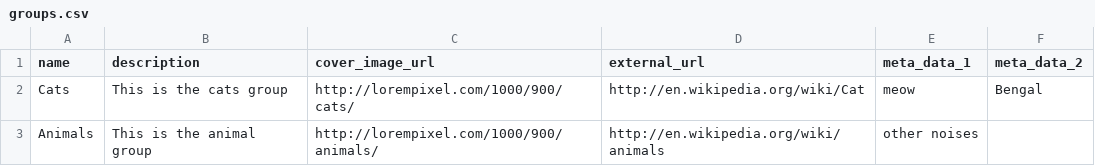
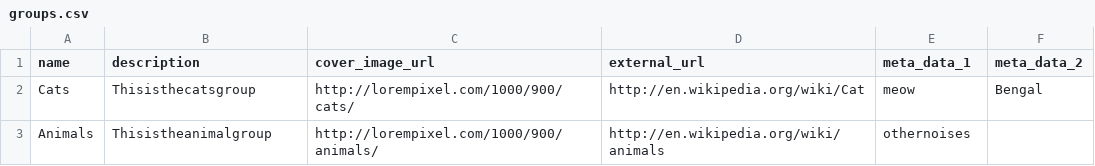
Before and after one commit to zooniverse/scribeAPI, a CSV file: project/example_project/subjects/groups.csv, drawn as a sheet; the diff names each change by its address in the sheet, - before the commit and + after, or states it on an @@ line.

```diff
--- a/project/example_project/subjects/groups.csv
+++ b/project/example_project/subjects/groups.csv
-B2 (description): This is the cats group
+B2 (description): Thisisthecatsgroup
-B3 (description): This is the animal group
+B3 (description): Thisistheanimalgroup
-E3 (meta_data_1): other noises
+E3 (meta_data_1): othernoises
```
Also changed, not shown: 2 other files.
